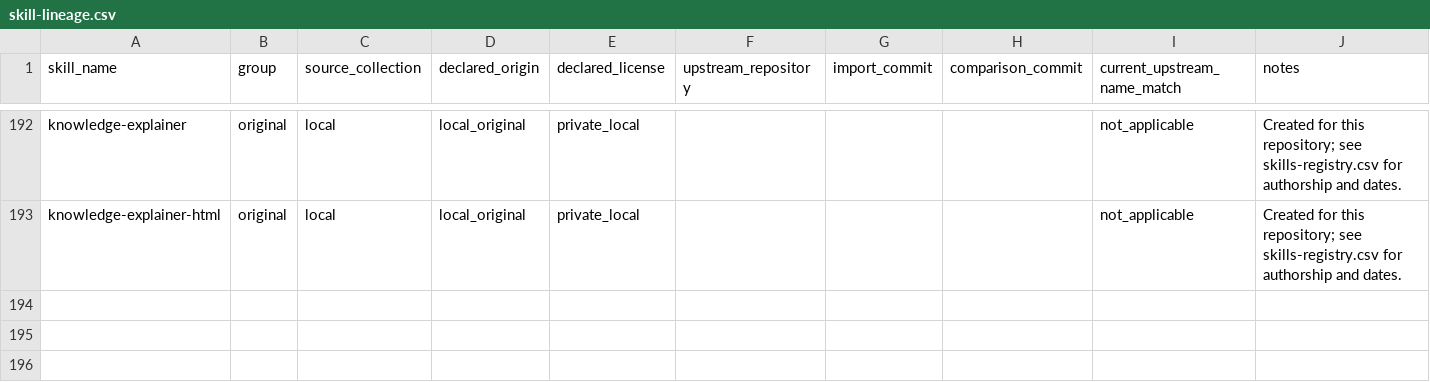
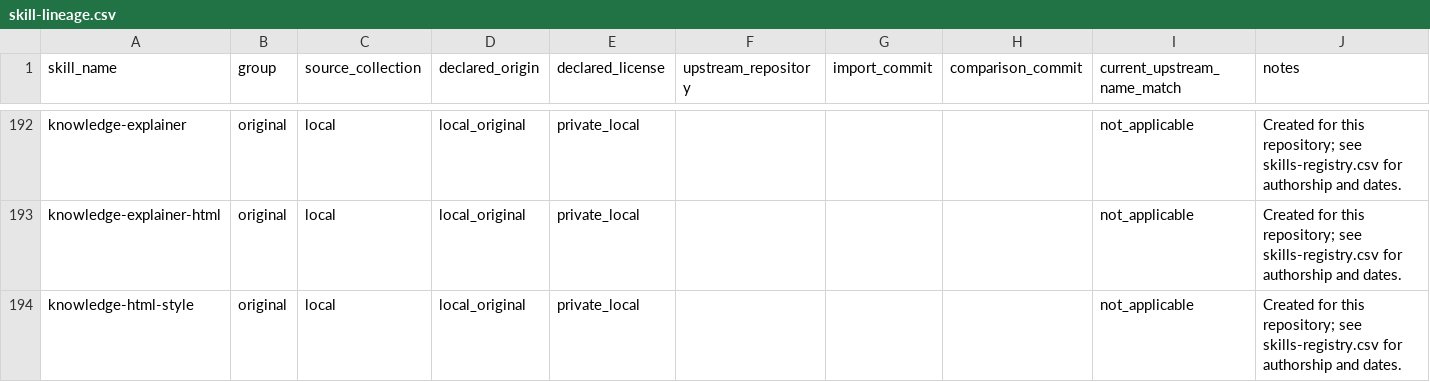
Before and after one commit to rohto4/my-ai-settings, a CSV file: registry/skill-lineage.csv, drawn as a sheet; only a part is shown, gaps mark what is left out.

```diff
--- a/registry/skill-lineage.csv
+++ b/registry/skill-lineage.csv
@@ -193 +193,2 @@
 "knowledge-explainer-html","original","local","local_original","private_local","","","","not_applicable","Created for this repository; see skills-registry.csv for authorship and dates."
+"knowledge-html-style","original","local","local_original","private_local","","","","not_applicable","Created for this repository; see skills-registry.csv for authorship and dates."
```
Also changed, not shown: registry/skills-registry.csv, 17 other files.
